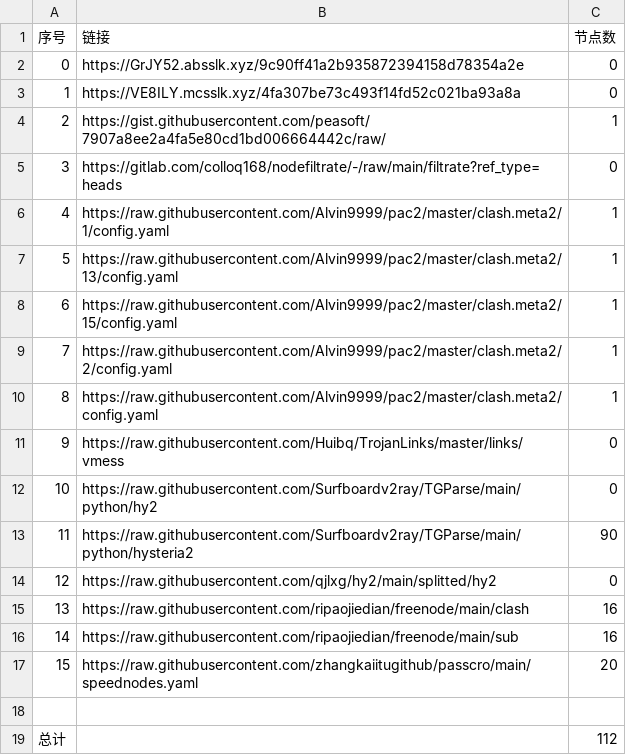
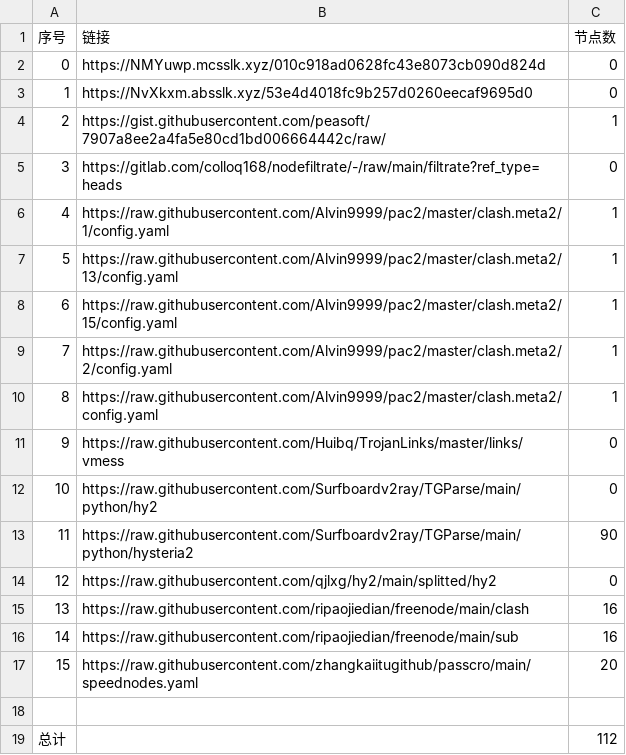
Before and after one commit to Sasori44/NoMoreWalls, a CSV file: list_result.csv, drawn as a sheet.

```diff
--- a/list_result.csv
+++ b/list_result.csv
@@ -1,4 +1,4 @@
 序号,链接,节点数
-0,https://GrJY52.absslk.xyz/9c90ff41a2b935872394158d78354a2e,0
-1,https://VE8ILY.mcsslk.xyz/4fa307be73c493f14fd52c021ba93a8a,0
+0,https://NMYuwp.mcsslk.xyz/010c918ad0628fc43e8073cb090d824d,0
+1,https://NvXkxm.absslk.xyz/53e4d4018fc9b257d0260eecaf9695d0,0
 2,https://gist.githubusercontent.com/peasoft/7907a8ee2a4fa5e80cd1bd006664442c/raw/,1
```
Also changed, not shown: 3 other files.
